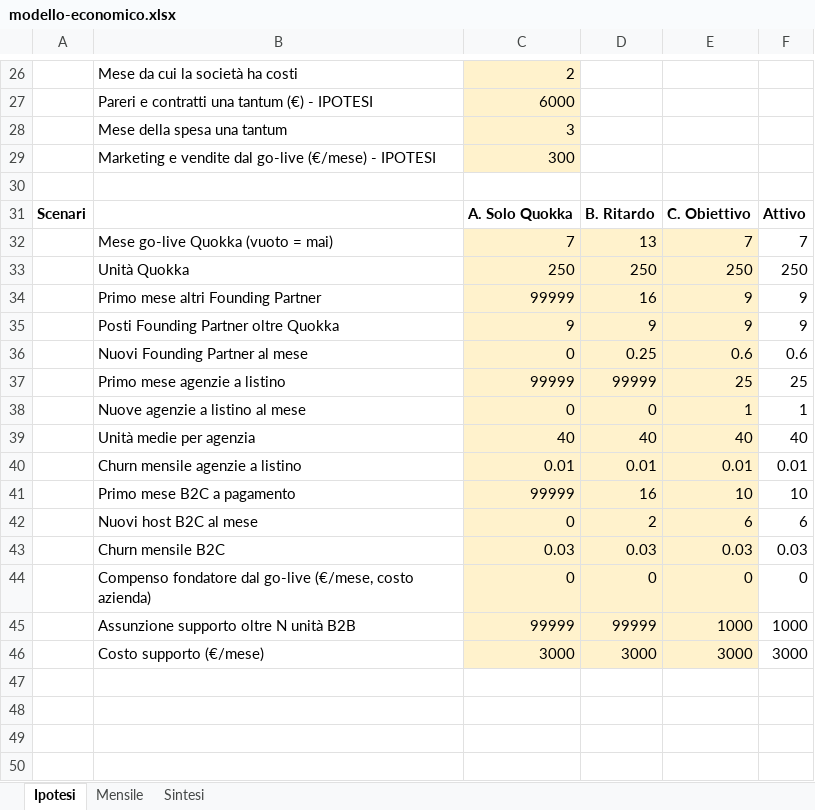
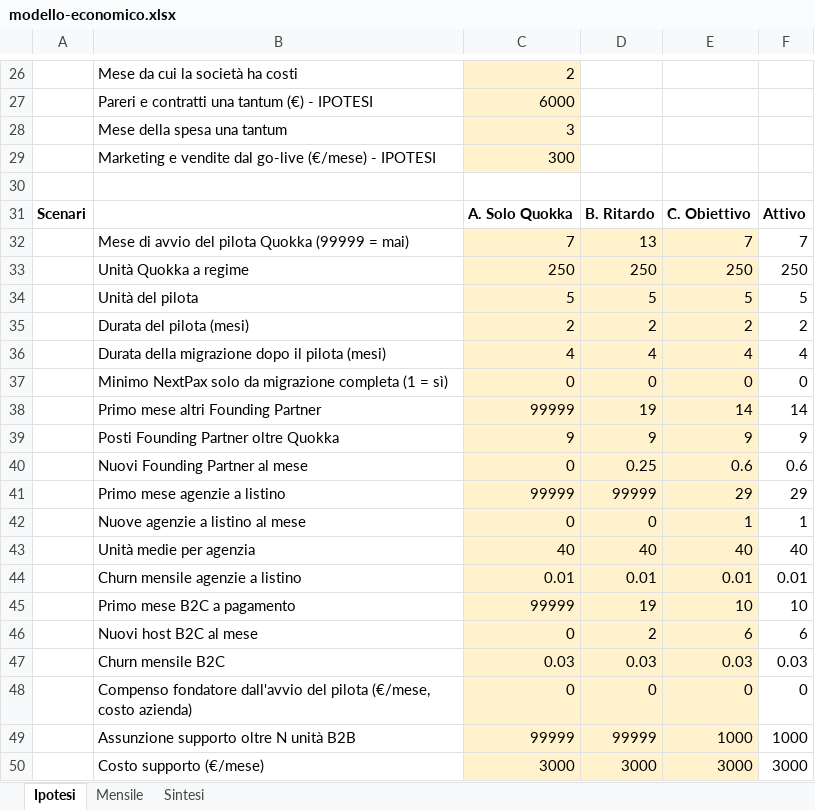
Before and after one commit to casazen/backend, an Excel workbook: Sessions/business-plan-2026-10/modello/modello-economico.xlsx, sheet Ipotesi, drawn as a sheet; only a part is shown, gaps mark what is left out; values as stored, in another font and other column widths than the file's, no borders; addresses are those after the commit; the diff names each change by its address in the sheet, - before the commit and + after, or states it on an @@ line.

```diff
--- a/Sessions/business-plan-2026-10/modello/modello-economico.xlsx (sheet Ipotesi)
+++ b/Sessions/business-plan-2026-10/modello/modello-economico.xlsx (sheet Ipotesi)
-B32: Mese go-live Quokka (vuoto = mai)
+B32: Mese di avvio del pilota Quokka (99999 = mai)
-B33: Unità Quokka
+B33: Unità Quokka a regime
+row 34:  | Unità del pilota | 5 | 5 | 5 | 5
+row 35:  | Durata del pilota (mesi) | 2 | 2 | 2 | 2
+row 36:  | Durata della migrazione dopo il pilota (mesi) | 4 | 4 | 4 | 4
+row 37:  | Minimo NextPax solo da migrazione completa (1 = sì) | 0 | 0 | 0 | 0
-D38: 16
+D38: 19
-E38: 9
+E38: 14
-F38: 9
+F38: 14
-E41: 25
+E41: 29
-F41: 25
+F41: 29
-D45: 16
+D45: 19
-B48: Compenso fondatore dal go-live (€/mese, costo…
+B48: Compenso fondatore dall'avvio del pilota (€/mese, costo…
```
Also changed, not shown: sheet Mensile, sheet Sintesi, formulas that keep their value, 3 other files.
